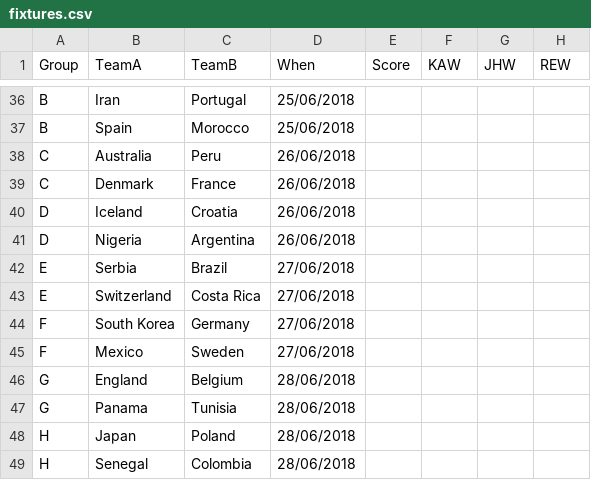
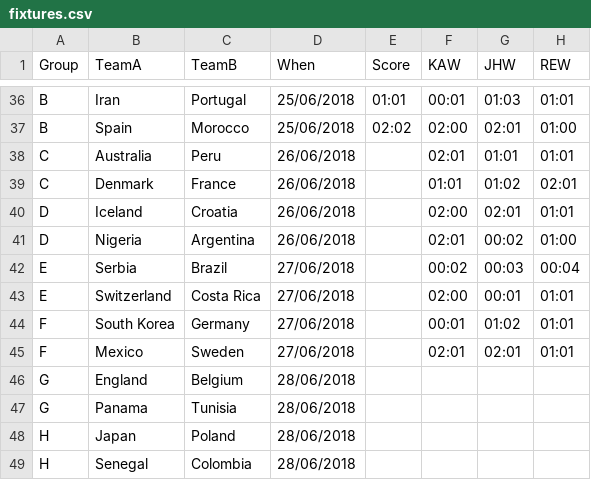
Before and after one commit to kwoolter/WorldCupPredictor, a CSV file: data/fixtures.csv, drawn as a sheet; only a part is shown, gaps mark what is left out; the diff covers the shown part only; the diff names each change by its address in the sheet, - before the commit and + after, or states it on an @@ line.

```diff
--- a/data/fixtures.csv
+++ b/data/fixtures.csv
-E36 (Score): (empty)
+E36 (Score): 01:01
-F36 (KAW): (empty)
+F36 (KAW): 00:01
-G36 (JHW): (empty)
+G36 (JHW): 01:03
-H36 (REW): (empty)
+H36 (REW): 01:01
-E37 (Score): (empty)
+E37 (Score): 02:02
-F37 (KAW): (empty)
+F37 (KAW): 02:00
-G37 (JHW): (empty)
+G37 (JHW): 02:01
-H37 (REW): (empty)
+H37 (REW): 01:00
-F38 (KAW): (empty)
+F38 (KAW): 02:01
-G38 (JHW): (empty)
+G38 (JHW): 01:01
-H38 (REW): (empty)
+H38 (REW): 01:01
-F39 (KAW): (empty)
+F39 (KAW): 01:01
-G39 (JHW): (empty)
+G39 (JHW): 01:02
-H39 (REW): (empty)
+H39 (REW): 02:01
-F40 (KAW): (empty)
+F40 (KAW): 02:00
-G40 (JHW): (empty)
+G40 (JHW): 02:01
-H40 (REW): (empty)
+H40 (REW): 01:01
-F41 (KAW): (empty)
+F41 (KAW): 02:01
-G41 (JHW): (empty)
+G41 (JHW): 00:02
-H41 (REW): (empty)
+H41 (REW): 01:00
-F42 (KAW): (empty)
+F42 (KAW): 00:02
-G42 (JHW): (empty)
+G42 (JHW): 00:03
-H42 (REW): (empty)
+H42 (REW): 00:04
-F43 (KAW): (empty)
+F43 (KAW): 02:00
-G43 (JHW): (empty)
+G43 (JHW): 00:01
-H43:H45 (REW): (empty)
+H43:H45 (REW): 01:01
-F44 (KAW): (empty)
+F44 (KAW): 00:01
-G44 (JHW): (empty)
+G44 (JHW): 01:02
-F45 (KAW): (empty)
+F45 (KAW): 02:01
-G45 (JHW): (empty)
+G45 (JHW): 02:01
```
Also changed, not shown: 33 edited cells elsewhere in this file.
